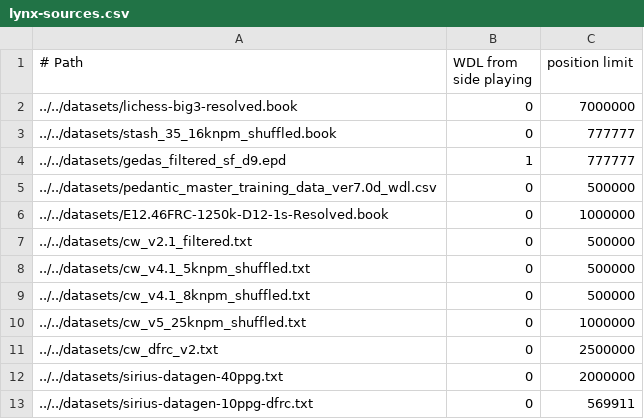
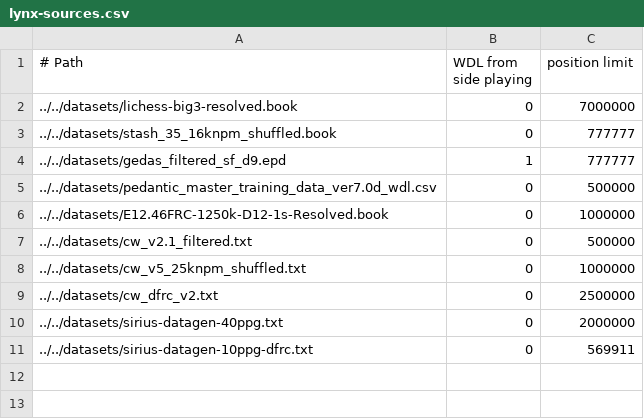
Before and after one commit to lynx-chess/texel-tuner, a CSV file: src/lynx-sources.csv, drawn as a sheet; the diff names each change by its address in the sheet, - before the commit and + after, or states it on an @@ line.

Commit message:
Remove v4.1 data

```diff
--- a/src/lynx-sources.csv
+++ b/src/lynx-sources.csv
-row 8: ../../datasets/cw_v4.1_5knpm_shuffled.txt | 0 | 500000
-row 9: ../../datasets/cw_v4.1_8knpm_shuffled.txt | 0 | 500000
```
Also changed, not shown: 1 other file.
